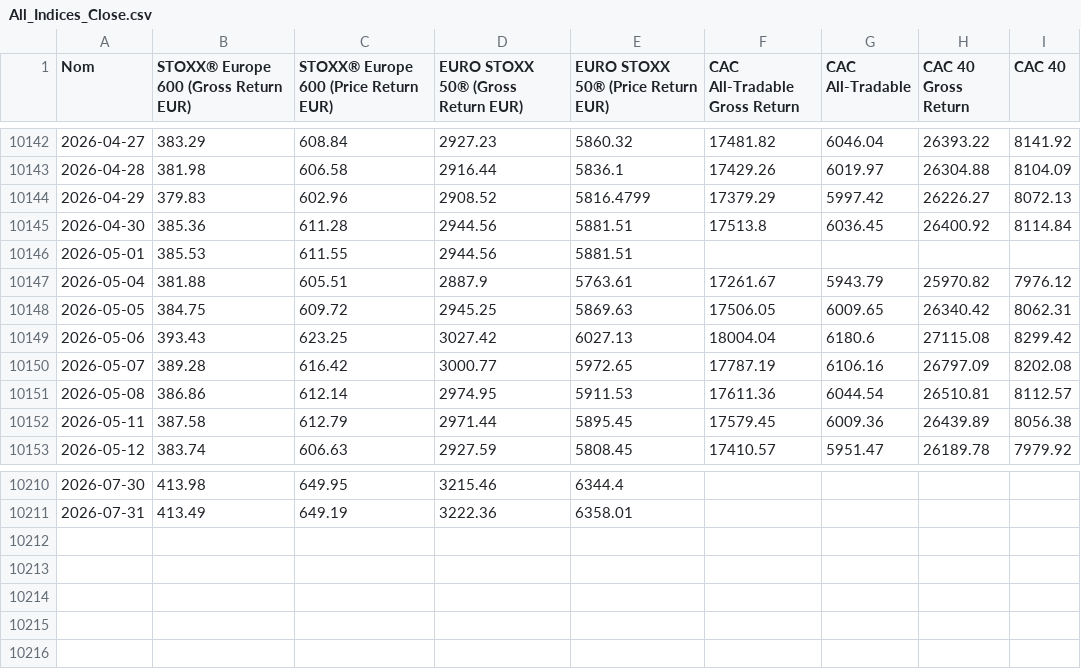
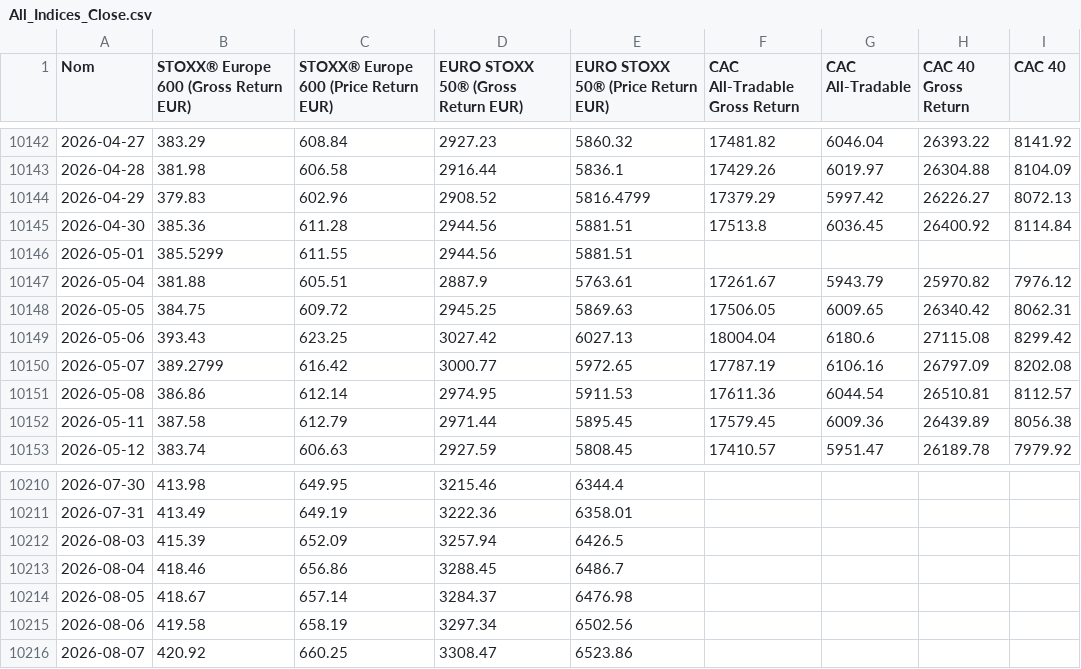
Before and after one commit to nndjoli/IndexesDownloader, a CSV file: index_histories/All_Indices_Close.csv, drawn as a sheet; only a part is shown, gaps mark what is left out; the diff names each change by its address in the sheet, - before the commit and + after, or states it on an @@ line.

```diff
--- a/index_histories/All_Indices_Close.csv
+++ b/index_histories/All_Indices_Close.csv
-B10146: 385.53
+B10146: 385.5299
-B10150: 389.28
+B10150: 389.2799
+row 10212: 2026-08-03 | 415.39 | 652.09 | 3257.94 | 6426.5
+row 10213: 2026-08-04 | 418.46 | 656.86 | 3288.45 | 6486.7
+row 10214: 2026-08-05 | 418.67 | 657.14 | 3284.37 | 6476.98
+row 10215: 2026-08-06 | 419.58 | 658.19 | 3297.34 | 6502.56
+row 10216: 2026-08-07 | 420.92 | 660.25 | 3308.47 | 6523.86
```
Also changed, not shown: index_histories/Download_Status.csv, index_histories/EURO_STOXX_50_Gross_Return.csv, 4 other files.
